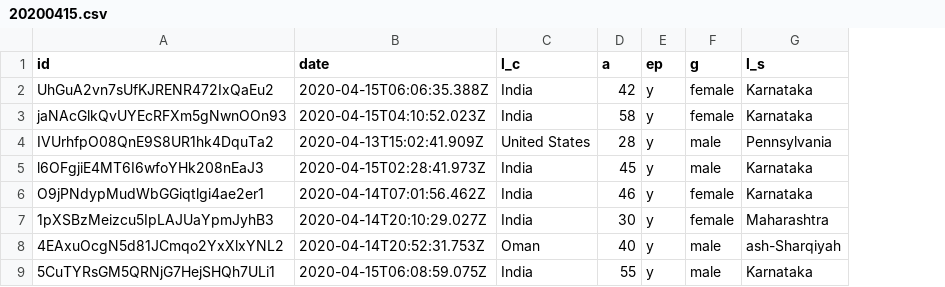
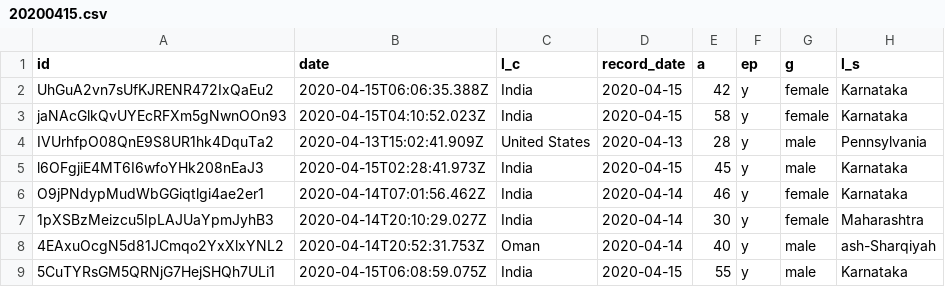
Before and after one commit to iiscleap/Coswara-Data, a CSV file: 20200415/20200415.csv, drawn as a sheet; only a part is shown; the diff names each change by its address in the sheet, - before the commit and + after, or states it on an @@ line.

```diff
--- a/20200415/20200415.csv
+++ b/20200415/20200415.csv
+column D (record_date), rows 2-9: 2020-04-15 | 2020-04-15 | 2020-04-13 | 2020-04-15 | 2020-04-14 | 2020-04-14 | 2020-04-14 | 2020-04-15
```
Also changed, not shown: 20200416/20200416.csv, 20200417/20200417.csv, 33 other files.
